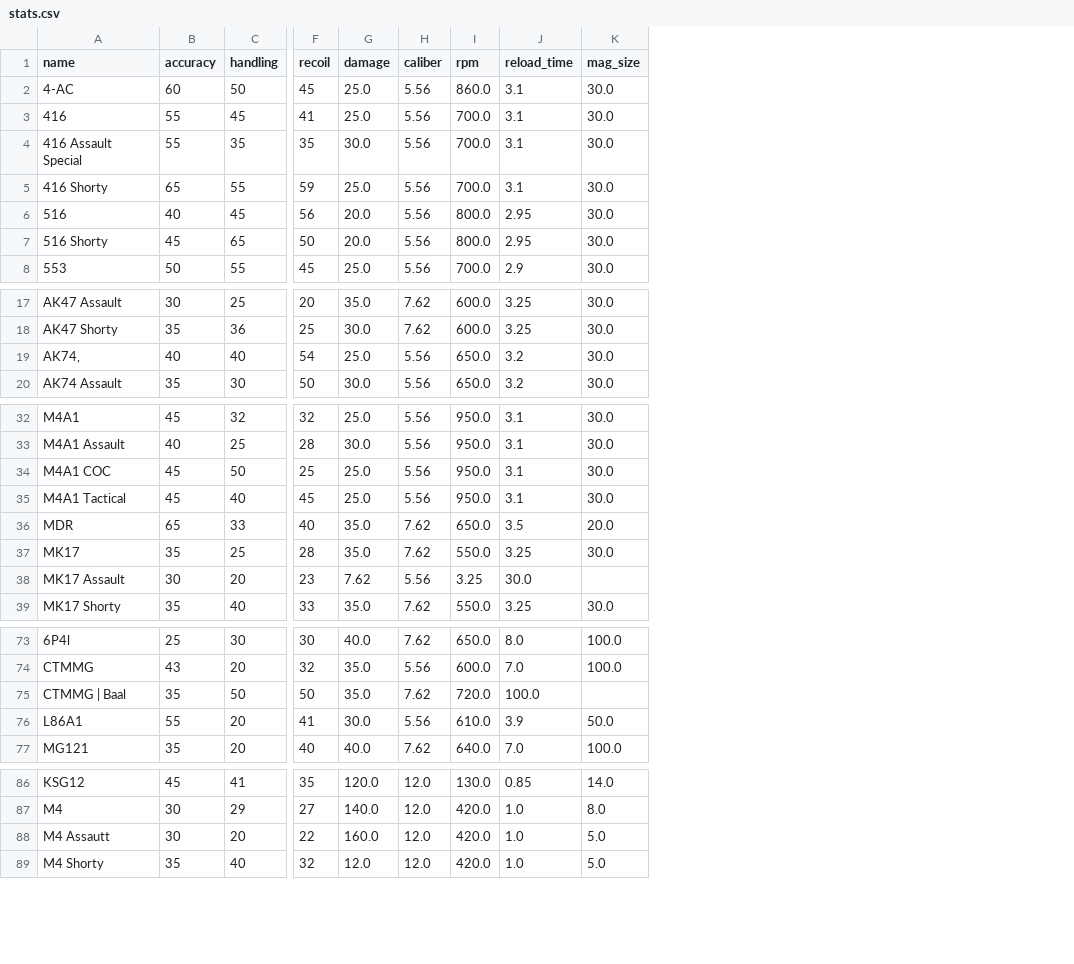
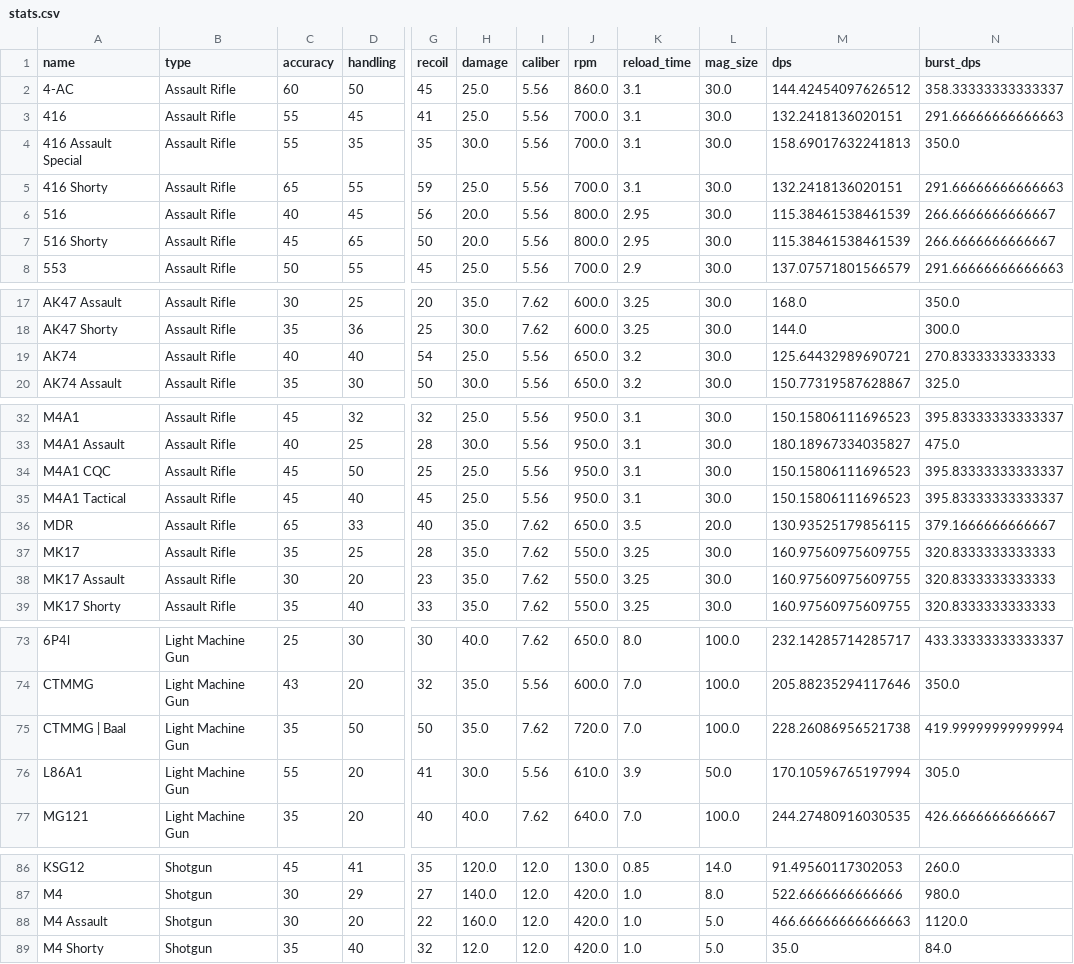
Before and after one commit to MoguchiyDuh/ghost_recon_breakpoint_weapon_stats, a CSV file: stats.csv, drawn as a sheet; only a part is shown, gaps mark what is left out; addresses are those after the commit; the diff names each change by its address in the sheet, - before the commit and + after, or states it on an @@ line.

Commit message:
shotgun caliber search fix and dps/burst dps calculations

```diff
--- a/stats.csv
+++ b/stats.csv
+column B (type), rows 2-8: all Assault Rifle; rows 17-20: all Assault Rifle; rows 32-39: all Assault Rifle; rows 73-77: all Light Machine Gun; rows 86-89: all Shotgun
+column M (dps), rows 2-8: 144.42454097626512 | 132.2418136020151 | 158.69017632241813 | 132.2418136020151 | 115.38461538461539 | 115.38461538461539 | 137.07571801566579; rows 17-20: 168.0 | 144.0 | 125.64432989690721 | 150.77319587628867; rows 32-39: 150.15806111696523 | 180.18967334035827 | 150.15806111696523 | 150.15806111696523 | 130.93525179856115 | 160.97560975609755 | 160.97560975609755 | 160.97560975609755; rows 73-77: 232.14285714285717 | 205.88235294117646 | 228.26086956521738 | 170.10596765197994 | 244.27480916030535; rows 86-89: 91.49560117302053 | 522.6666666666666 | 466.66666666666663 | 35.0
+column N (burst_dps), rows 2-8: 358.33333333333337 | 291.66666666666663 | 350.0 | 291.66666666666663 | 266.6666666666667 | 266.6666666666667 | 291.66666666666663; rows 17-20: 350.0 | 300.0 | 270.8333333333333 | 325.0; rows 32-39: 395.83333333333337 | 475.0 | 395.83333333333337 | 395.83333333333337 | 379.1666666666667 | 320.8333333333333 | 320.8333333333333 | 320.8333333333333; rows 73-77: 433.33333333333337 | 350.0 | 419.99999999999994 | 305.0 | 426.6666666666667; rows 86-89: 260.0 | 980.0 | 1120.0 | 84.0
-A19 (name): AK74,
+A19 (name): AK74
-A34 (name): M4A1 COC
+A34 (name): M4A1 CQC
-H38 (damage): 7.62
+H38 (damage): 35.0
-I38 (caliber): 5.56
+I38 (caliber): 7.62
-J38 (rpm): 3.25
+J38 (rpm): 550.0
-K38 (reload_time): 30.0
+K38 (reload_time): 3.25
-L38 (mag_size): (empty)
+L38 (mag_size): 30.0
-K75 (reload_time): 100.0
+K75 (reload_time): 7.0
-L75 (mag_size): (empty)
+L75 (mag_size): 100.0
-A88 (name): M4 Assautt
+A88 (name): M4 Assault
```
Also changed, not shown: 3 other files.
